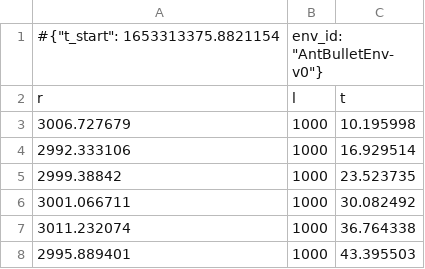
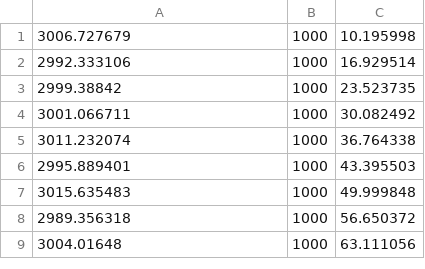
Before and after one commit to vits-hugs/rl-baselines-zoo, a CSV file: control/AntBulletEnv-v0_4/0.monitor.csv, drawn as a sheet; only a part is shown; the shorter side is filled out with more unchanged rows.

```diff
--- a/control/AntBulletEnv-v0_4/0.monitor.csv
+++ b/control/AntBulletEnv-v0_4/0.monitor.csv
@@ -1,3 +1 @@
-#{"t_start": 1653313375.8821154, "env_id": "AntBulletEnv-v0"}
-r,l,t
 3006.727679,1000,10.195998
```
Also changed, not shown: control/AntBulletEnv-v0_1/0.monitor.csv, control/AntBulletEnv-v0_2/0.monitor.csv, 2 other files.
